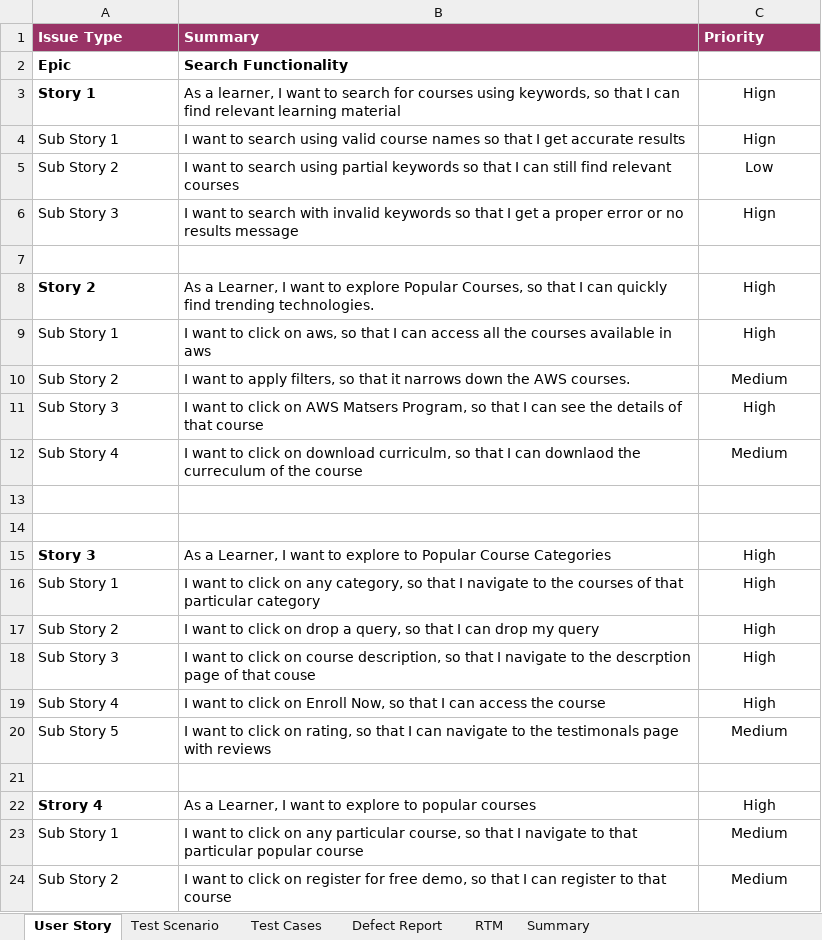
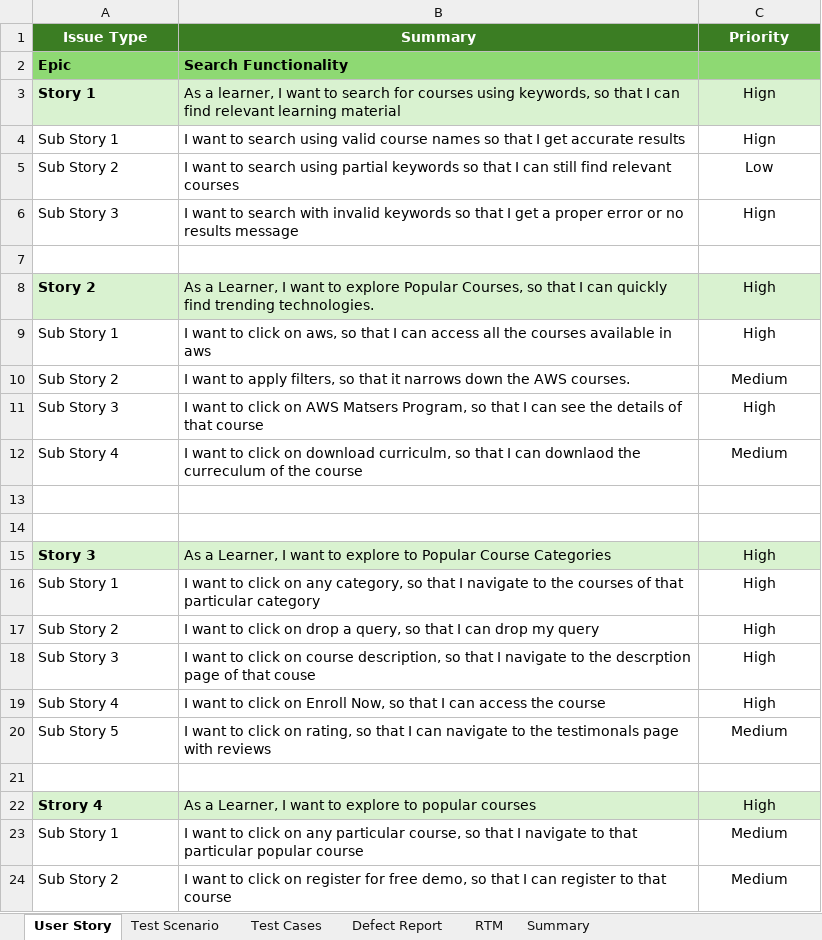
Before and after one commit to ManasaAedunuri/Edureka, an Excel workbook: Edureka_Search.xlsx, sheet User Story, drawn as a sheet; only a part is shown; values as stored, in another font and other column widths than the file's, no borders; the diff names each change by its address in the sheet, - before the commit and + after, or states it on an @@ line.

```diff
--- a/Edureka_Search.xlsx (sheet User Story)
+++ b/Edureka_Search.xlsx (sheet User Story)
@@ A1:C1 fill: #993366 → #3B7D23, alignment: left → center @@
-A2:C2 fill: none
+A2:C2 fill: #8ED973
-A3:C3 fill: none
+A3:C3 fill: #D9F2D0
-A8:C8 fill: none
+A8:C8 fill: #D9F2D0
-A15:C15 fill: none
+A15:C15 fill: #D9F2D0
-A22:C22 fill: none
+A22:C22 fill: #D9F2D0
```
Also changed, not shown: sheet Test Cases, sheet RTM, sheet Test Scenario, sheet Summary, sheet Defect Report.
